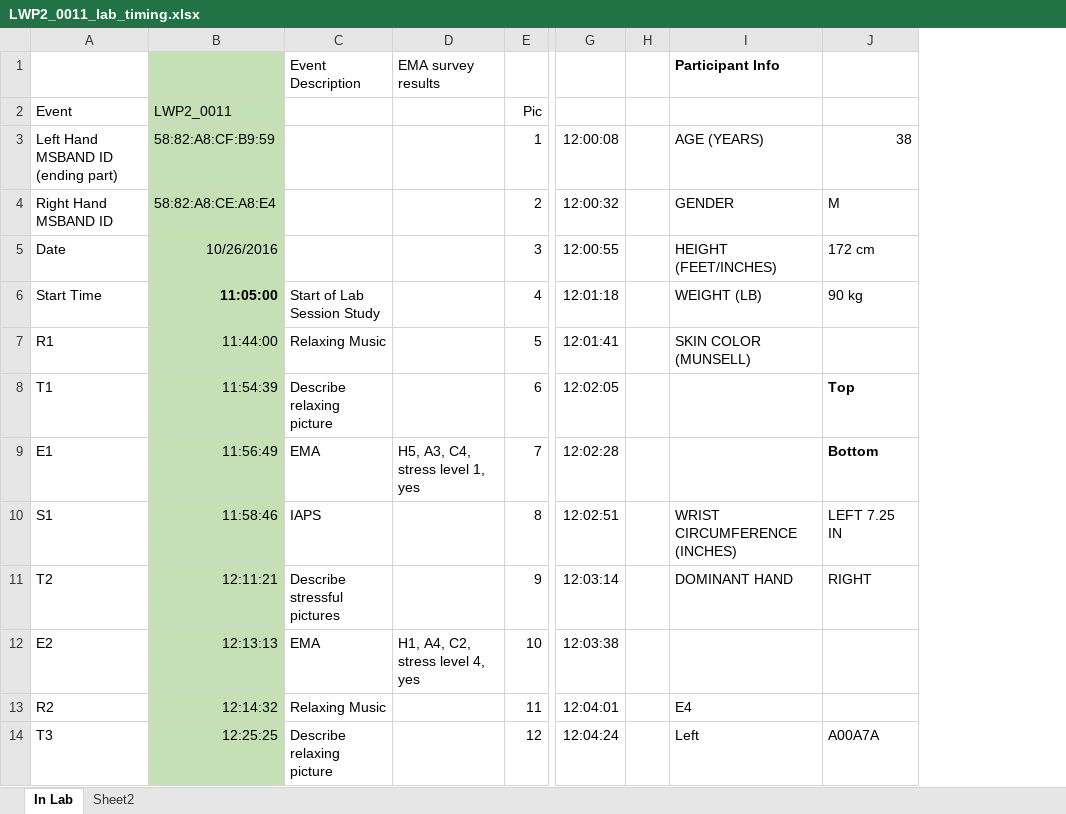
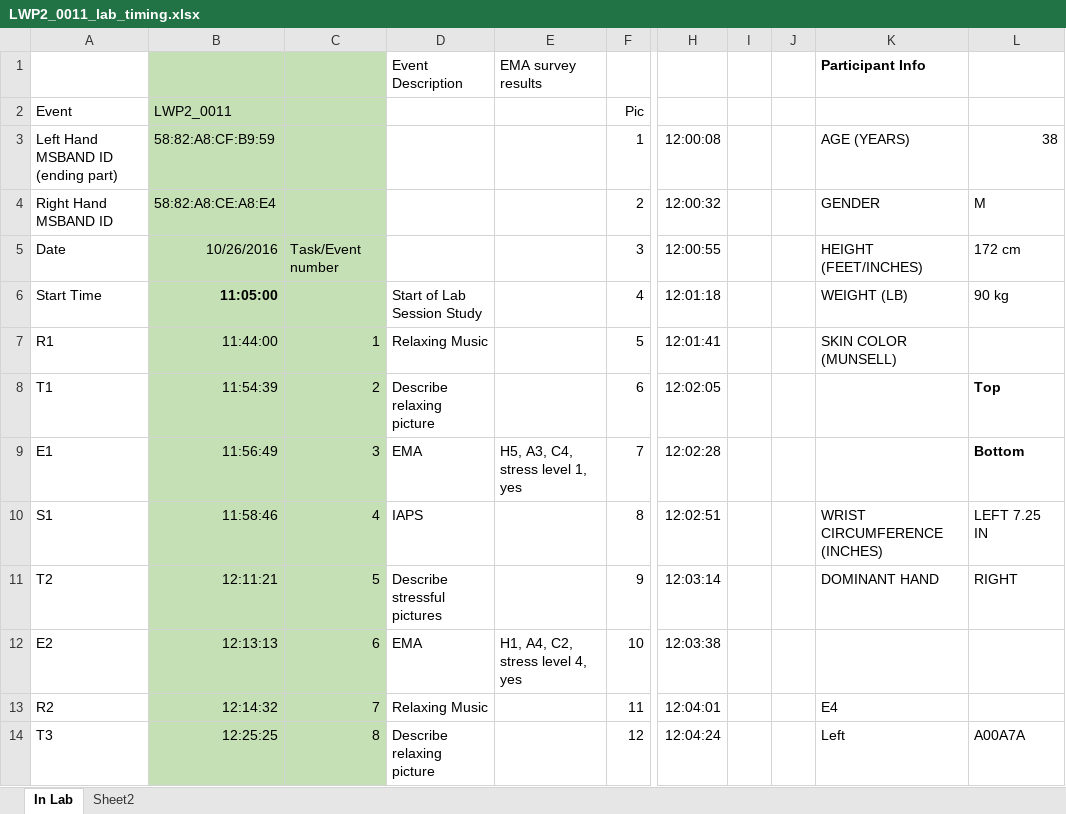
Before and after one commit to huisophiewang/HeartRateVariability, an Excel workbook: HR_Data/LWP2_0011_lab_timing.xlsx, sheet In Lab, drawn as a sheet; only a part is shown, gaps mark what is left out; values as stored, in another font and other column widths than the file's, no borders; the diff names each change by its address in the sheet, - before the commit and + after, or states it on an @@ line.

```diff
--- a/HR_Data/LWP2_0011_lab_timing.xlsx (sheet In Lab)
+++ b/HR_Data/LWP2_0011_lab_timing.xlsx (sheet In Lab)
+column C, rows 5-14: Task/Event number |  | 1 | 2 | 3 | 4 | 5 | 6 | 7 | 8
+column J, empty
```
Also changed, not shown: HR_Data/LWP2_0003_lab_timing.xlsx, HR_Data/LWP2_0005_lab_timing.xlsx, 20 other files.
